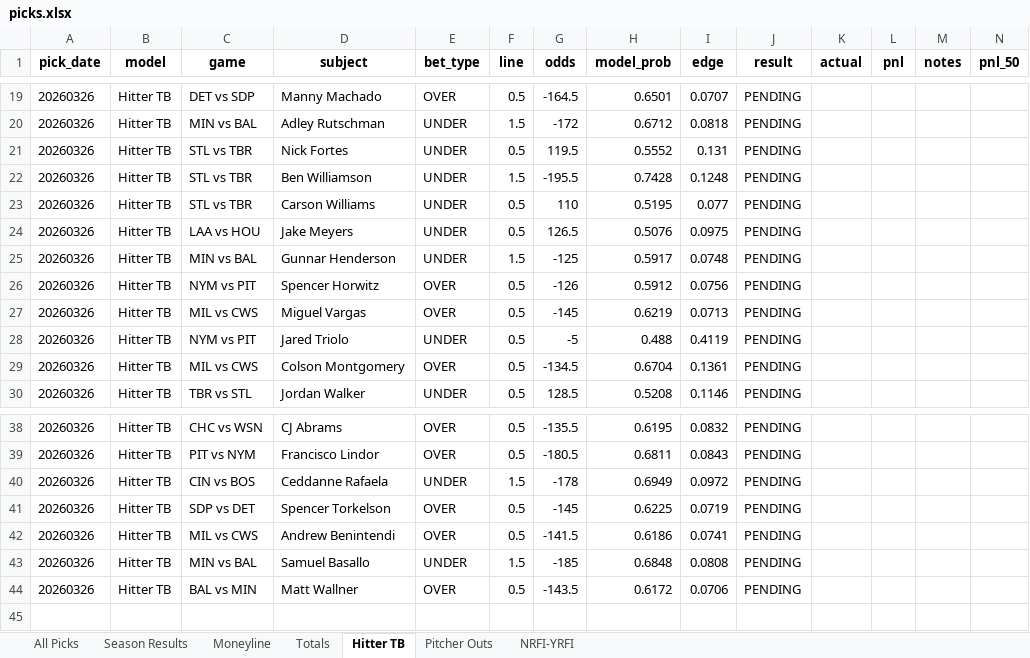
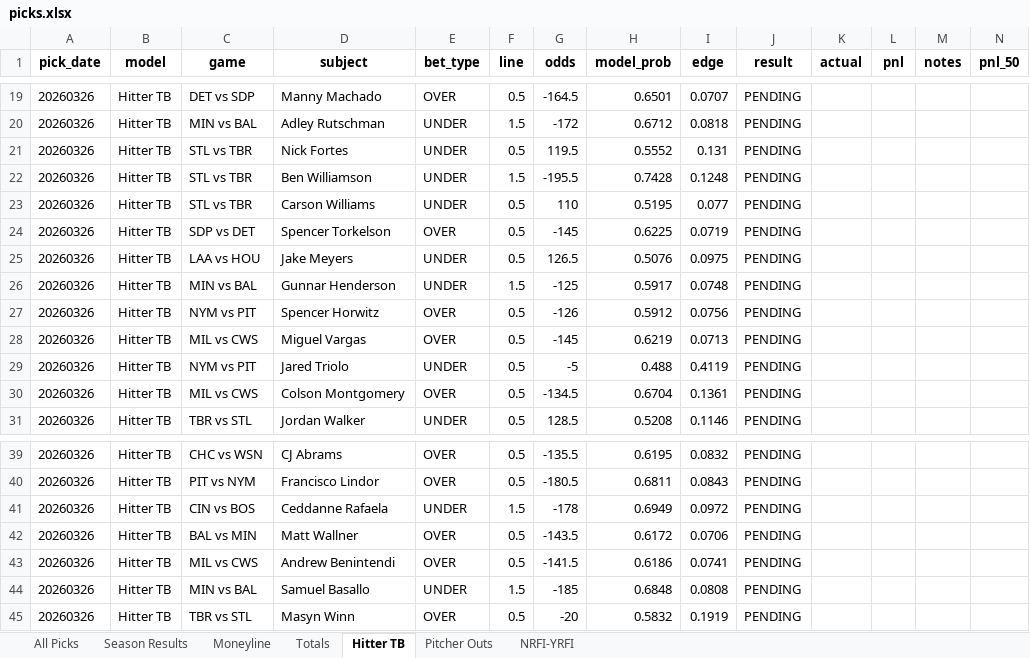
Before and after one commit to seanpfarrell12-sys/baseball-models, an Excel workbook: tracking/picks.xlsx, sheet Hitter TB, drawn as a sheet; only a part is shown, gaps mark what is left out; values as stored, in another font and other column widths than the file's, no borders; addresses are those after the commit; the diff names each change by its address in the sheet, - before the commit and + after, or states it on an @@ line.

```diff
--- a/tracking/picks.xlsx (sheet Hitter TB)
+++ b/tracking/picks.xlsx (sheet Hitter TB)
@@ row 41 moved to row 24: 20260326 @@
+row 42: 20260326 | Hitter TB | BAL vs MIN | Matt Wallner | OVER | 0.5 | -143.5 | 0.6172 | 0.0706 | PENDING
-C45 (game): BAL vs MIN
+C45 (game): TBR vs STL
-D45 (subject): Matt Wallner
+D45 (subject): Masyn Winn
-G45 (odds): -143.5
+G45 (odds): -20
-H45 (model_prob): 0.6172
+H45 (model_prob): 0.5832
-I45 (edge): 0.0706
+I45 (edge): 0.1919
```
Also changed, not shown: sheet All Picks, sheet Pitcher Outs, sheet Totals, sheet NRFI-YRFI, 10 other files.
